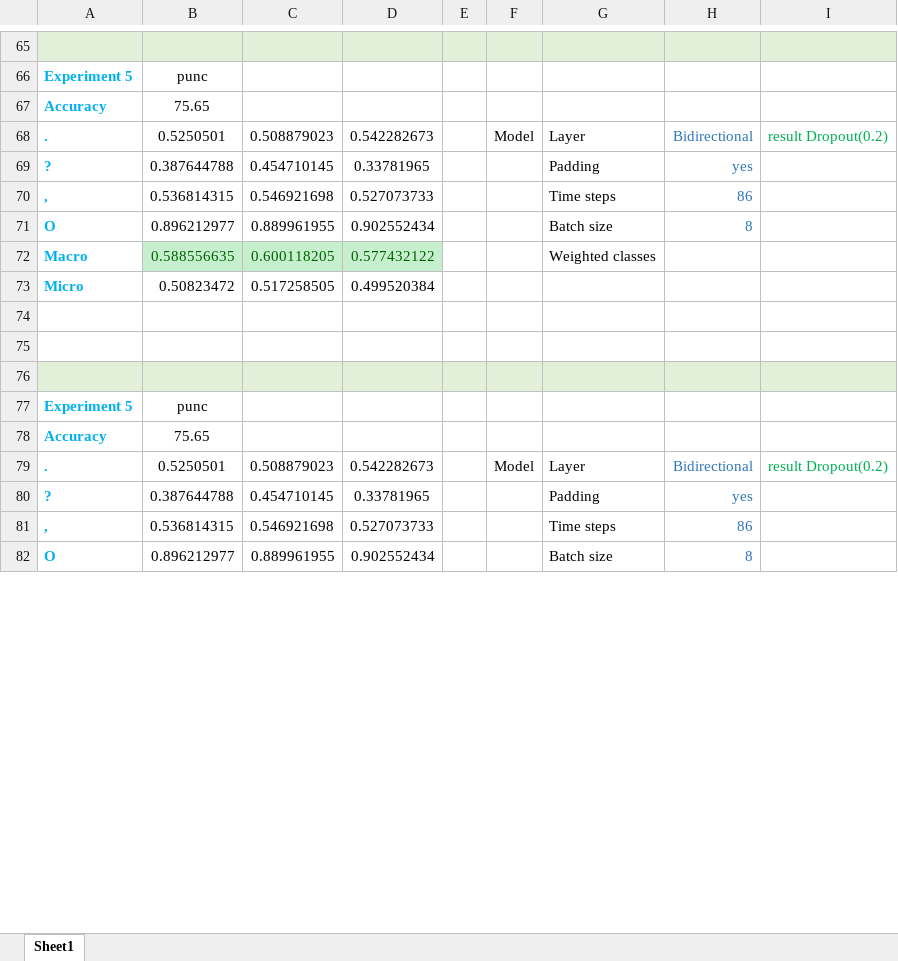
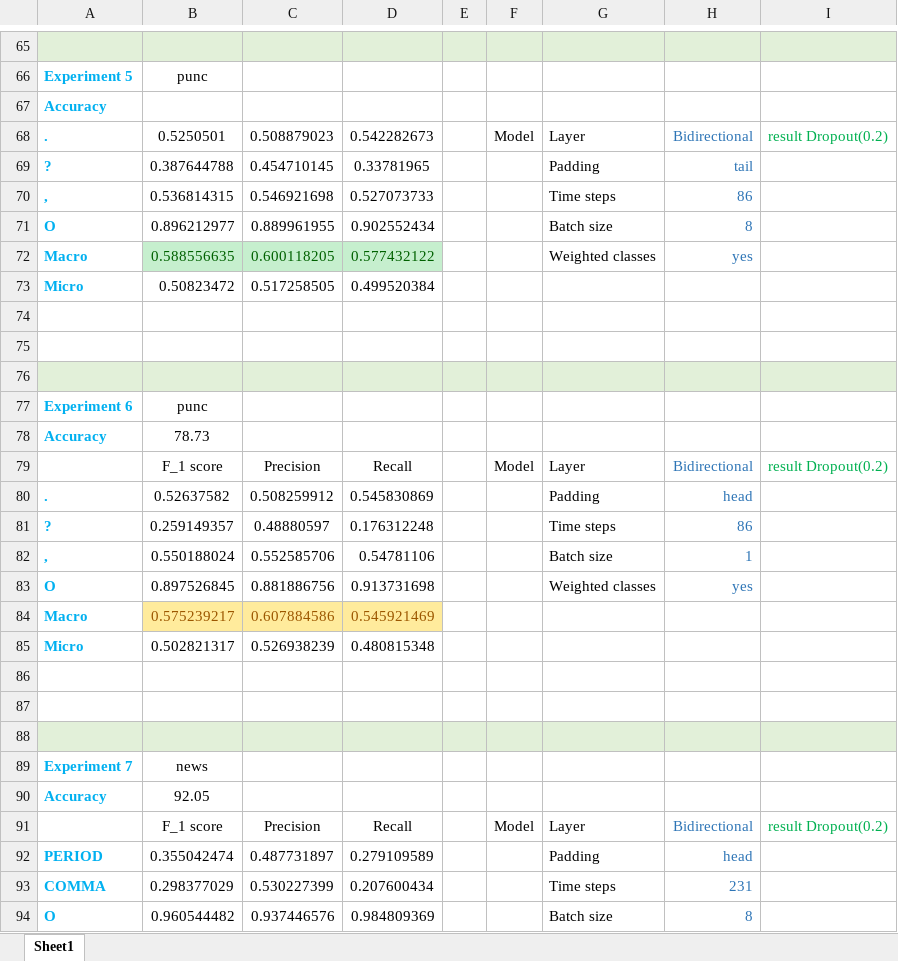
Before and after one commit to allie-tran/punct-detect, an Excel workbook: result/result.xlsx, sheet Sheet1, drawn as a sheet; only a part is shown, gaps mark what is left out; values as stored, in another font and other column widths than the file's, no borders; addresses are those after the commit; the diff covers the shown part only; the diff names each change by its address in the sheet, - before the commit and + after, or states it on an @@ line.

```diff
--- a/result/result.xlsx (sheet Sheet1)
+++ b/result/result.xlsx (sheet Sheet1)
-B67: 75.65
+B67: (empty)
-H69: yes
+H69: tail
-H72: (empty)
+H72: yes
-A77: Experiment 5
+A77: Experiment 6
-B78: 75.65
+B78: 78.73
+row 79:  | F_1 score | Precision | Recall |  | Model | Layer | Bidirectional | result Dropout(0.2)
+row 80: . | 0.52637582 | 0.508259912 | 0.545830869 |  |  | Padding | head
+row 81: ? | 0.259149357 | 0.48880597 | 0.176312248 |  |  | Time steps | 86
+row 82: , | 0.550188024 | 0.552585706 | 0.54781106 |  |  | Batch size | 1
+row 83: O | 0.897526845 | 0.881886756 | 0.913731698 |  |  | Weighted classes | yes
+row 84: Macro | 0.575239217 | 0.607884586 | 0.545921469
+row 85: Micro | 0.502821317 | 0.526938239 | 0.480815348
-row 86: . | 0.5250501 | 0.508879023 | 0.542282673 |  | Model | Layer | Bidirectional | result Dropout(0.2)
+row 86: (empty)
-row 87: ? | 0.387644788 | 0.454710145 | 0.33781965 |  |  | Padding | yes
+row 87: (empty)
-row 88: , | 0.536814315 | 0.546921698 | 0.527073733 |  |  | Time steps | 86
+row 88: (empty)
-A88:I88 fill: none
+A88:I88 fill: #E2F0D9
+row 89: Experiment 7 | news
+row 90: Accuracy | 92.05
+row 91:  | F_1 score | Precision | Recall |  | Model | Layer | Bidirectional | result Dropout(0.2)
+row 92: PERIOD | 0.355042474 | 0.487731897 | 0.279109589 |  |  | Padding | head
+row 93: COMMA | 0.298377029 | 0.530227399 | 0.207600434 |  |  | Time steps | 231
-B94: 0.896212977
+B94: 0.960544482
-C94: 0.889961955
+C94: 0.937446576
-D94: 0.902552434
+D94: 0.984809369
```
Also changed, not shown: 20 added rows, 10 edited cells and cell formats elsewhere in this sheet, result/test_result.txt.xlsx, result/train_result.txt.xlsx, 8 other files.
